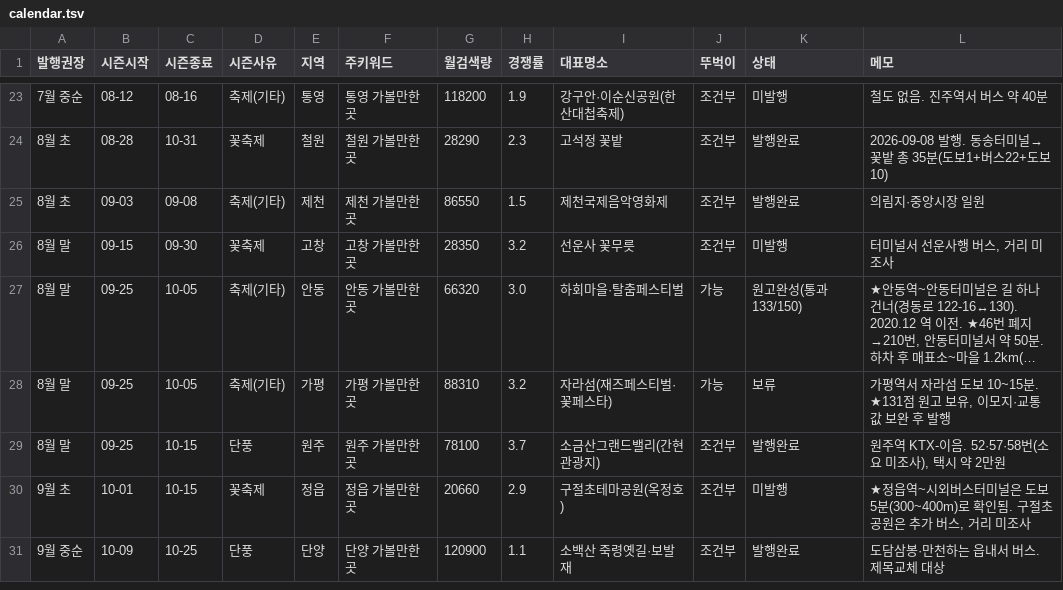
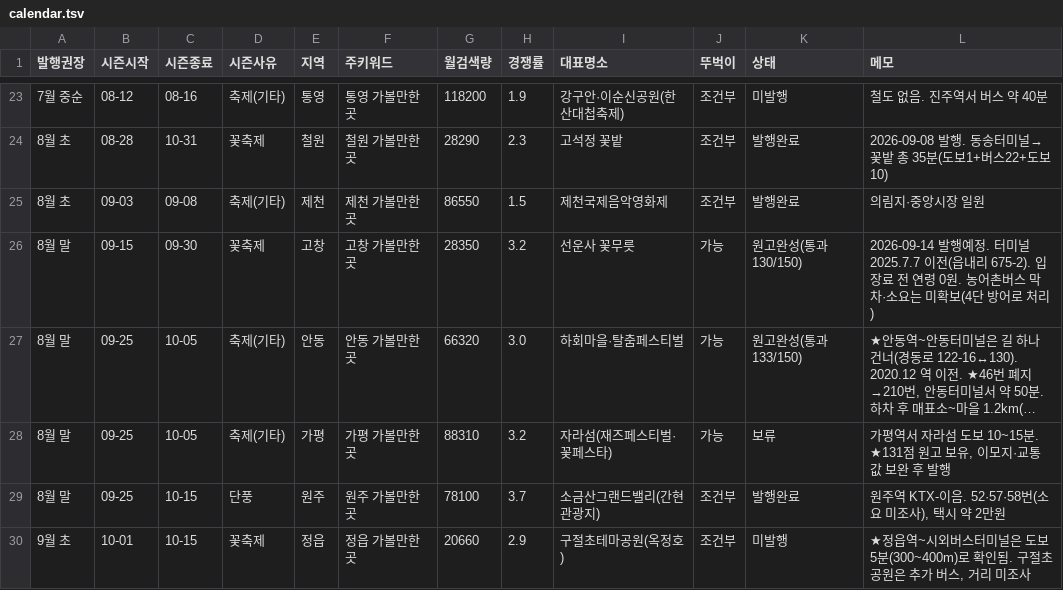
Before and after one commit to e8393111-cloud/blogspot, a TSV file: .claude/travel-calendar/calendar.tsv, drawn as a sheet; only a part is shown, gaps mark what is left out; the shorter side is filled out with more unchanged rows; long unchanged cells end in …; the diff names each change by its address in the sheet, - before the commit and + after, or states it on an @@ line.

```diff
--- a/.claude/travel-calendar/calendar.tsv
+++ b/.claude/travel-calendar/calendar.tsv
-J26 (뚜벅이): 조건부
+J26 (뚜벅이): 가능
-K26 (상태): 미발행
+K26 (상태): 원고완성(통과 130/150)
-L26 (메모): 터미널서 선운사행 버스, 거리 미조사
+L26 (메모): 2026-09-14 발행예정. 터미널 2025.7.7 이전(읍내리 675-2). 입장료 전 연령 0원. 농어촌버스 막차·소요는 미확보(4단 방어로 처리)
```
Also changed, not shown: 13 other files.
